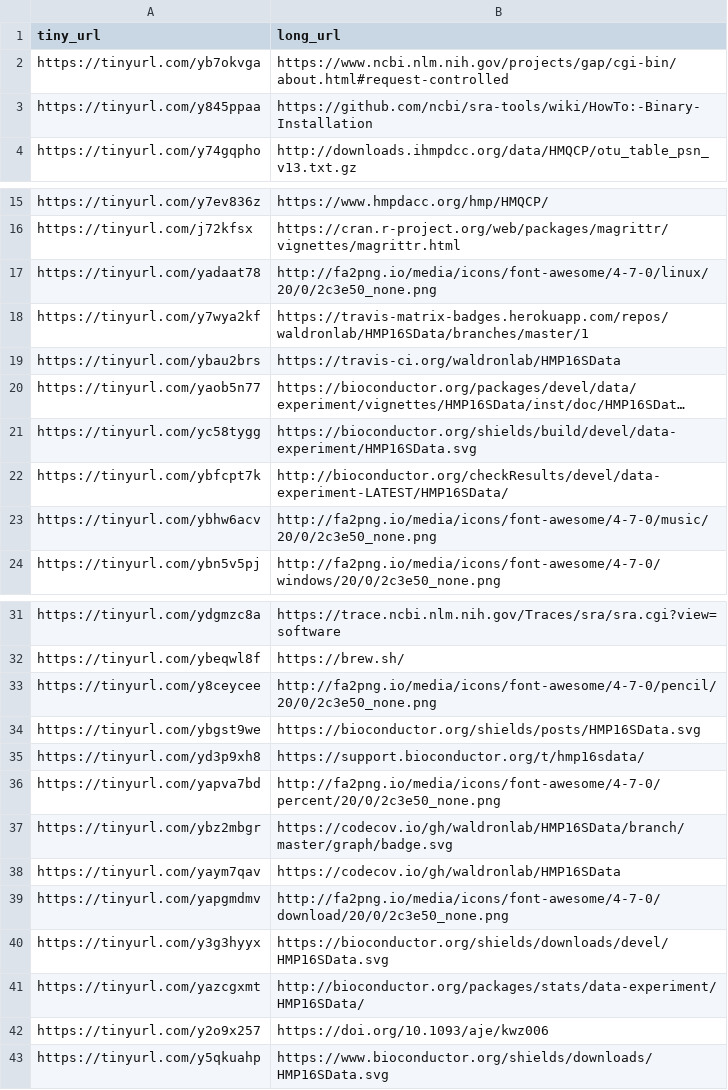
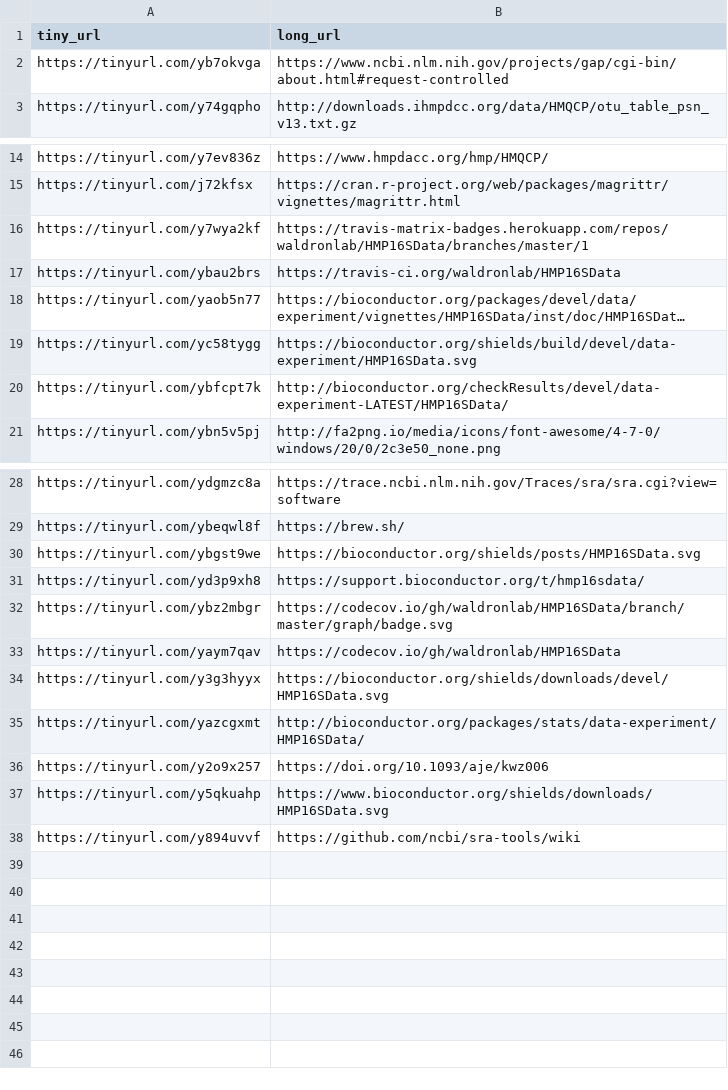
Before and after one commit to waldronlab/HMP16SData, a CSV file: inst/extdata/urls.csv, drawn as a sheet; only a part is shown, gaps mark what is left out; long unchanged cells end in ….

```diff
--- a/inst/extdata/urls.csv
+++ b/inst/extdata/urls.csv
@@ -2,3 +2,2 @@ tiny_url,long_url
 https://tinyurl.com/yb7okvga,https://www.ncbi.nlm.nih.gov/projects/gap/cgi-bin/about.html#request-controlled
-https://tinyurl.com/y845ppaa,https://github.com/ncbi/sra-tools/wiki/HowTo:-Binary-Installation
 https://tinyurl.com/y74gqpho,http://downloads.ihmpdcc.org/data/HMQCP/otu_table_psn_v13.txt.gz
@@ -16,3 +15,2 @@ https://tinyurl.com/y7ev836z,https://www.hmpdacc.org/hmp/HMQCP/
 https://tinyurl.com/j72kfsx,https://cran.r-project.org/web/packages/magrittr/vignettes/magrittr.html
-https://tinyurl.com/yadaat78,http://fa2png.io/media/icons/font-awesome/4-7-0/linux/20/0/2c3e50_none.png
 https://tinyurl.com/y7wya2kf,https://travis-matrix-badges.herokuapp.com/repos/waldronlab/HMP16SData/branches/master/1
@@ -22,3 +20,2 @@ https://tinyurl.com/yc58tygg,https://bioconductor.org/shields/build/devel/data-e
 https://tinyurl.com/ybfcpt7k,http://bioconductor.org/checkResults/devel/data-experiment-LATEST/HMP16SData/
-https://tinyurl.com/ybhw6acv,http://fa2png.io/media/icons/font-awesome/4-7-0/music/20/0/2c3e50_none.png
 https://tinyurl.com/ybn5v5pj,http://fa2png.io/media/icons/font-awesome/4-7-0/windows/20/0/2c3e50_none.png
@@ -32,9 +29,6 @@ https://tinyurl.com/ydgmzc8a,https://trace.ncbi.nlm.nih.gov/Traces/sra/sra.cgi?v
 https://tinyurl.com/ybeqwl8f,https://brew.sh/
-https://tinyurl.com/y8ceycee,http://fa2png.io/media/icons/font-awesome/4-7-0/pencil/20/0/2c3e50_none.png
 https://tinyurl.com/ybgst9we,https://bioconductor.org/shields/posts/HMP16SData.svg
 https://tinyurl.com/yd3p9xh8,https://support.bioconductor.org/t/hmp16sdata/
-https://tinyurl.com/yapva7bd,http://fa2png.io/media/icons/font-awesome/4-7-0/percent/20/0/2c3e50_none.png
 https://tinyurl.com/ybz2mbgr,https://codecov.io/gh/waldronlab/HMP16SData/branch/master/graph/badge.svg
 https://tinyurl.com/yaym7qav,https://codecov.io/gh/waldronlab/HMP16SData
-https://tinyurl.com/yapgmdmv,http://fa2png.io/media/icons/font-awesome/4-7-0/download/20/0/2c3e50_none.png
 https://tinyurl.com/y3g3hyyx,https://bioconductor.org/shields/downloads/devel/HMP16SData.svg
@@ -43 +37,2 @@ https://tinyurl.com/y2o9x257,https://doi.org/10.1093/aje/kwz006
 https://tinyurl.com/y5qkuahp,https://www.bioconductor.org/shields/downloads/HMP16SData.svg
+https://tinyurl.com/y894uvvf,https://github.com/ncbi/sra-tools/wiki
```
Also changed, not shown: 9 other files.
